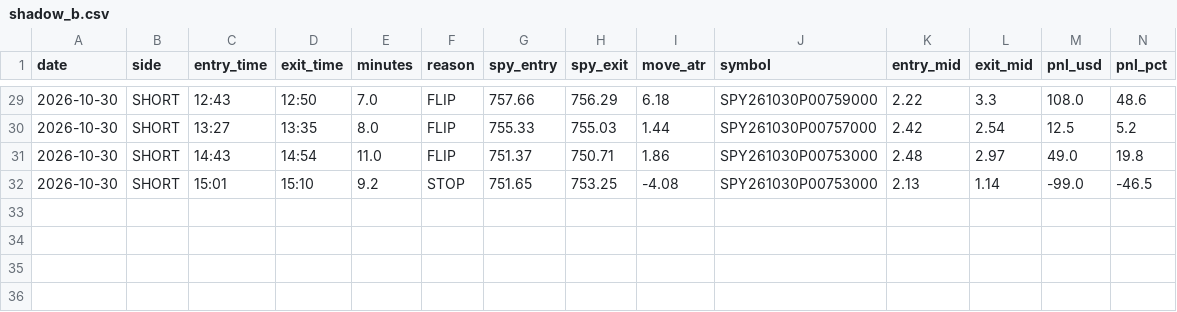
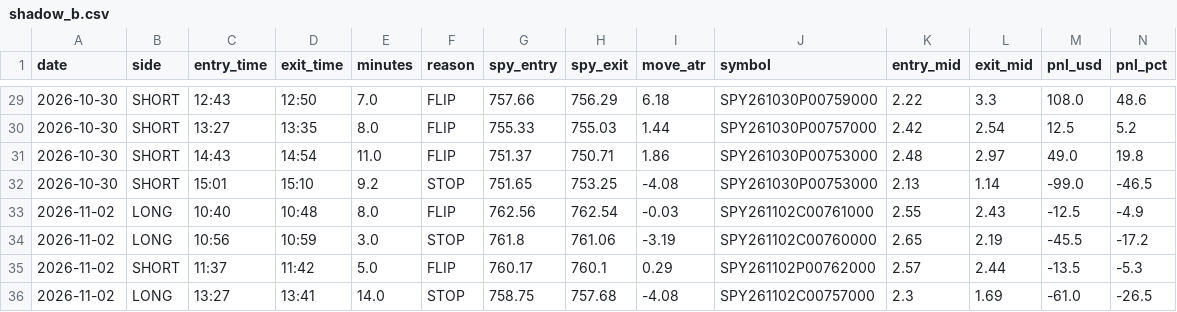
Before and after one commit to jnewsom188327/stoch-bot, a CSV file: shadow_b.csv, drawn as a sheet; only a part is shown, gaps mark what is left out; rows hold the shown columns only; the diff names each change by its address in the sheet, - before the commit and + after, or states it on an @@ line.

```diff
--- a/shadow_b.csv
+++ b/shadow_b.csv
+row 33: 2026-11-02 | LONG | 10:40 | 10:48 | 8.0 | FLIP | 762.56 | 762.54 | -0.03 | SPY261102C00761000 | 2.55 | 2.43 | -12.5 | -4.9
+row 34: 2026-11-02 | LONG | 10:56 | 10:59 | 3.0 | STOP | 761.8 | 761.06 | -3.19 | SPY261102C00760000 | 2.65 | 2.19 | -45.5 | -17.2
+row 35: 2026-11-02 | SHORT | 11:37 | 11:42 | 5.0 | FLIP | 760.17 | 760.1 | 0.29 | SPY261102P00762000 | 2.57 | 2.44 | -13.5 | -5.3
+row 36: 2026-11-02 | LONG | 13:27 | 13:41 | 14.0 | STOP | 758.75 | 757.68 | -4.08 | SPY261102C00757000 | 2.3 | 1.69 | -61.0 | -26.5
```
Also changed, not shown: trades.csv.
